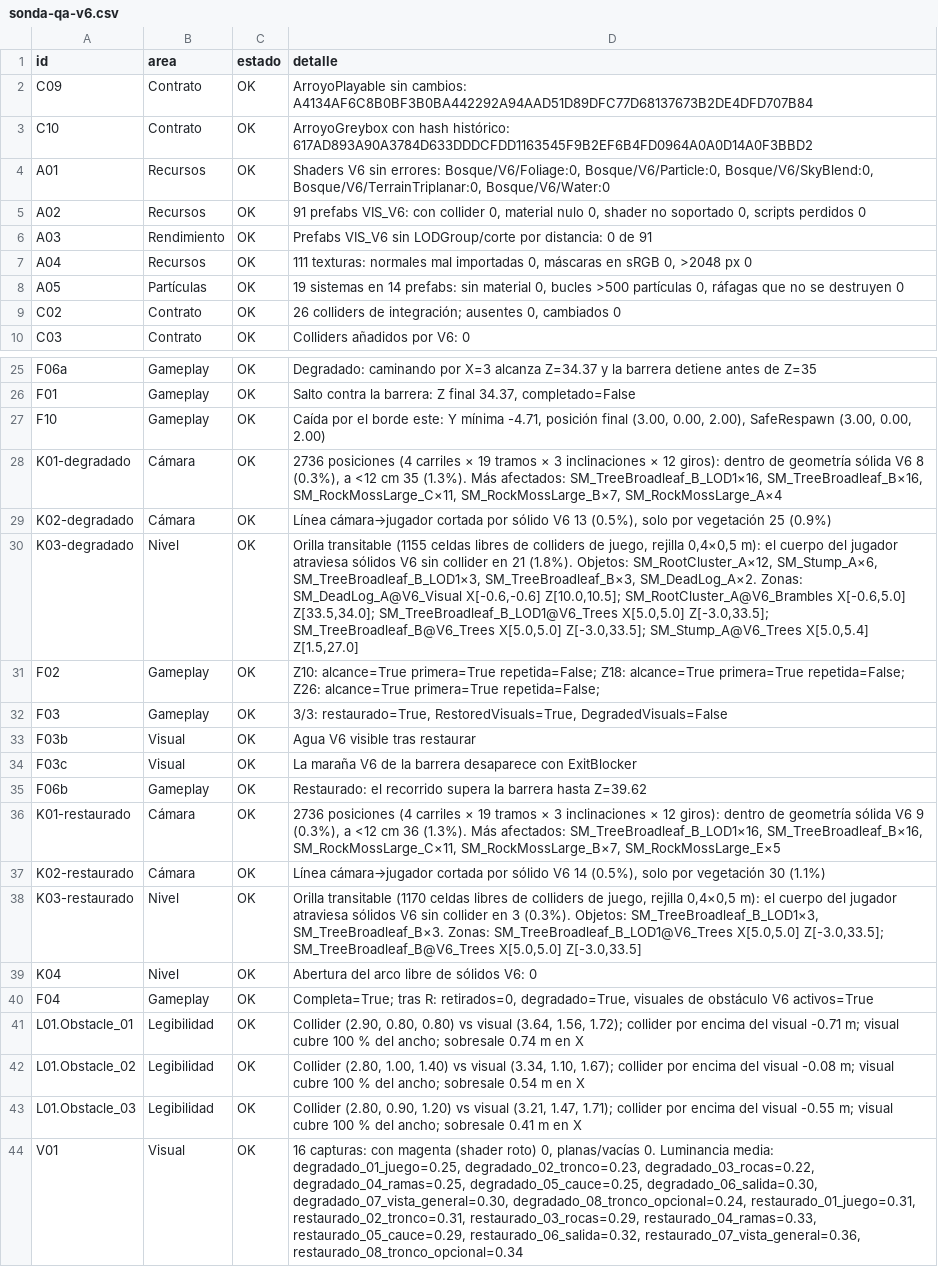
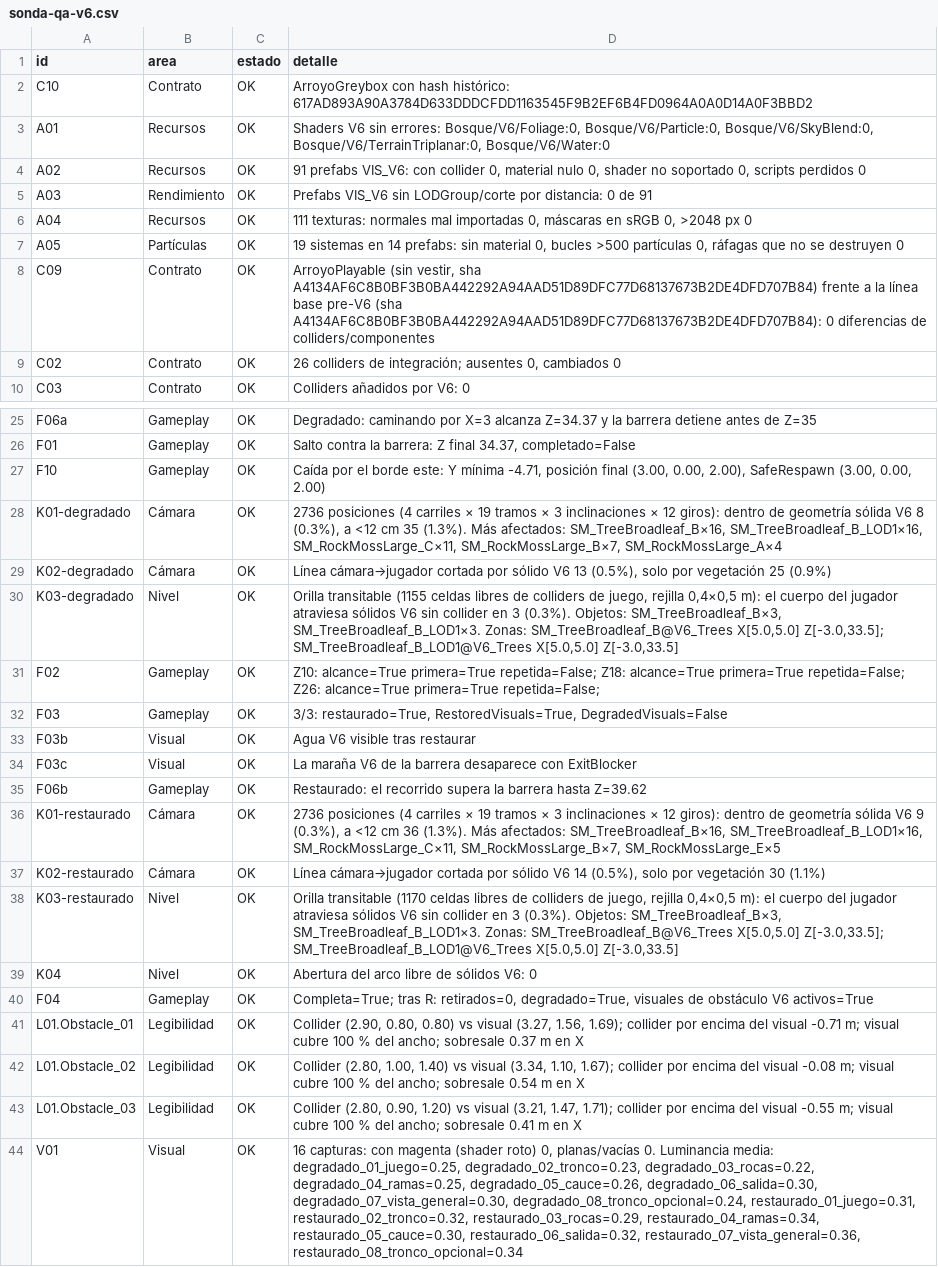
Before and after one commit to TemisDev/Return-of-the-forest, a CSV file: Docs/QA/Entregable06/EVIDENCIAS/sonda-qa-v6.csv, drawn as a sheet; only a part is shown, gaps mark what is left out; removed rows and columns are numbered as before the commit, all else as after; the diff names each change by its address in the sheet, - before the commit and + after, or states it on an @@ line.

```diff
--- a/Docs/QA/Entregable06/EVIDENCIAS/sonda-qa-v6.csv
+++ b/Docs/QA/Entregable06/EVIDENCIAS/sonda-qa-v6.csv
-row 2: C09 | Contrato | OK | ArroyoPlayable sin cambios: A4134AF6C8B0BF3B0BA442292A94AAD51D89DFC77D68137673B2DE4DFD707B84
+row 8: C09 | Contrato | OK | ArroyoPlayable (sin vestir, sha A4134AF6C8B0BF3B0BA442292A94AAD51D89DFC77D68137673B2DE4DFD707B84) frente a la línea base pre-V6 (sha A4134AF6C8B0BF3B0BA442292A94AAD51D89DFC77D68137673B2DE4DFD707B84): 0 diferencias de colliders/componentes
-D28 (detalle): …Más afectados: SM_TreeBroadleaf_B_LOD1×16, SM_TreeBroadleaf_B×16, SM_RockMossLarge_C×11, SM_RockMossLarge_B×7,…
+D28 (detalle): …Más afectados: SM_TreeBroadleaf_B×16, SM_TreeBroadleaf_B_LOD1×16, SM_RockMossLarge_C×11, SM_RockMossLarge_B×7,…
-D30 (detalle): …collider en 21 (1.8%). Objetos: SM_RootCluster_A×12, SM_Stump_A×6, SM_TreeBroadleaf_B_LOD1×3, SM_TreeBroadleaf_B×3, SM_DeadLog_A×2. Zonas: SM_DeadLog_A@V6_Visual X[-0.6,-0.6] Z[10.0,10.5]; SM_RootCluster_A@V6_Brambles X[-0.6,5.0] Z[33.5,34.0]; SM_TreeBroadleaf_B_LOD1@V6_Trees X[5.0,5.0] Z[-3.0,33.5]; SM_TreeBroadleaf_B@V6_Trees X[5.0,5.0] Z[-3.0,33.5]; SM_Stump_A@V6_Trees X[5.0,5.4] Z[1.5,27.0]
+D30 (detalle): …collider en 3 (0.3%). Objetos: SM_TreeBroadleaf_B×3, SM_TreeBroadleaf_B_LOD1×3. Zonas: SM_TreeBroadleaf_B@V6_Trees X[5.0,5.0] Z[-3.0,33.5]; SM_TreeBroadleaf_B_LOD1@V6_Trees X[5.0,5.0] Z[-3.0,33.5]
-D36 (detalle): …Más afectados: SM_TreeBroadleaf_B_LOD1×16, SM_TreeBroadleaf_B×16, SM_RockMossLarge_C×11, SM_RockMossLarge_B×7,…
+D36 (detalle): …Más afectados: SM_TreeBroadleaf_B×16, SM_TreeBroadleaf_B_LOD1×16, SM_RockMossLarge_C×11, SM_RockMossLarge_B×7,…
-D38 (detalle): …(0.3%). Objetos: SM_TreeBroadleaf_B_LOD1×3, SM_TreeBroadleaf_B×3. Zonas: SM_TreeBroadleaf_B_LOD1@V6_Trees X[5.0,5.0] Z[-3.0,33.5]; SM_TreeBroadleaf_B@V6_Trees X[5.0,5.0] Z[-3.0,33.5]
+D38 (detalle): …(0.3%). Objetos: SM_TreeBroadleaf_B×3, SM_TreeBroadleaf_B_LOD1×3. Zonas: SM_TreeBroadleaf_B@V6_Trees X[5.0,5.0] Z[-3.0,33.5]; SM_TreeBroadleaf_B_LOD1@V6_Trees X[5.0,5.0] Z[-3.0,33.5]
-D41 (detalle): …vs visual (3.64, 1.56, 1.72); collider por encima del visual -0.71 m; visual cubre 100 % del ancho; sobresale 0.74 m en…
+D41 (detalle): …vs visual (3.27, 1.56, 1.69); collider por encima del visual -0.71 m; visual cubre 100 % del ancho; sobresale 0.37 m en…
-D44 (detalle): …degradado_03_rocas=0.22, degradado_04_ramas=0.25, degradado_05_cauce=0.25, degradado_06_salida=0.30, degradado_07_vista_general=0.30, degradado_08_tronco_opcional=0.24, restaurado_01_juego=0.31, restaurado_02_tronco=0.31, restaurado_03_rocas=0.29, restaurado_04_ramas=0.33, restaurado_05_cauce=0.29, restaurado_06_salida=0.32, restaurado_07_vista_general=0.36,…
+D44 (detalle): …degradado_03_rocas=0.22, degradado_04_ramas=0.25, degradado_05_cauce=0.26, degradado_06_salida=0.30, degradado_07_vista_general=0.30, degradado_08_tronco_opcional=0.24, restaurado_01_juego=0.31, restaurado_02_tronco=0.32, restaurado_03_rocas=0.29, restaurado_04_ramas=0.34, restaurado_05_cauce=0.30, restaurado_06_salida=0.32, restaurado_07_vista_general=0.36,…
```
Also changed, not shown: 22 other files.
